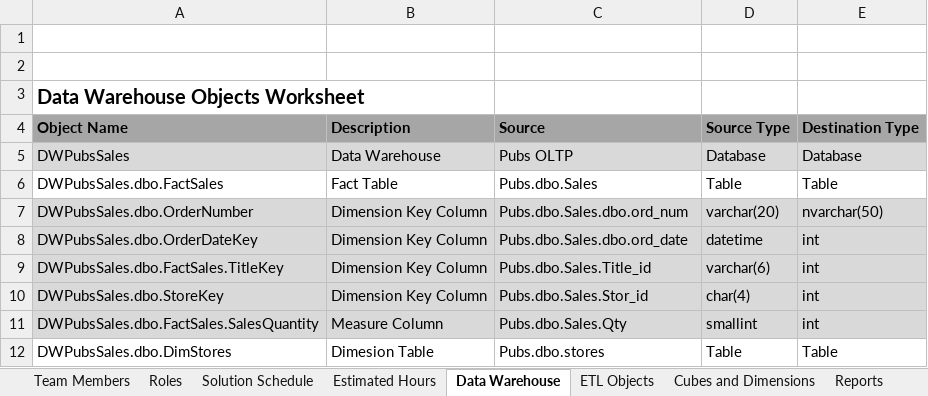
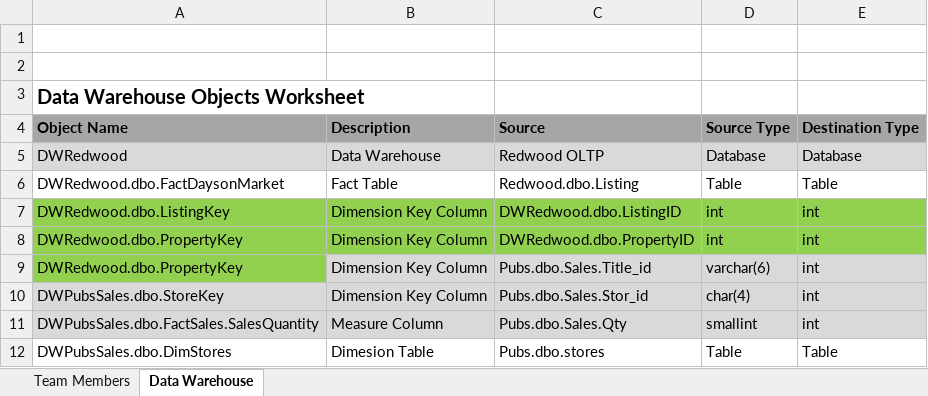
Before and after one commit to eric-str/redwood4240, an Excel workbook: Redwood DM Solution/DM Solution Documentation/Redwood Solution Workbook.xlsx, sheet Data Warehouse, drawn as a sheet; only a part is shown; values as stored, in another font and other column widths than the file's, no borders; removed rows and columns are numbered as before the commit, all else as after; the diff names each change by its address in the sheet, - before the commit and + after, or states it on an @@ line.

```diff
--- a/Redwood DM Solution/DM Solution Documentation/Redwood Solution Workbook.xlsx (sheet Data Warehouse)
+++ b/Redwood DM Solution/DM Solution Documentation/Redwood Solution Workbook.xlsx (sheet Data Warehouse)
-sheet tab: Roles
-sheet tab: Solution Schedule
-sheet tab: Estimated Hours
-sheet tab: ETL Objects
-sheet tab: Cubes and Dimensions
-sheet tab: Reports
-A5: DWPubsSales
+A5: DWRedwood
-C5: Pubs OLTP
+C5: Redwood OLTP
-A6: DWPubsSales.dbo.FactSales
+A6: DWRedwood.dbo.FactDaysonMarket
-C6: Pubs.dbo.Sales
+C6: Redwood.dbo.Listing
-row 7: DWPubsSales.dbo.OrderNumber | Dimension Key Column | Pubs.dbo.Sales.dbo.ord_num | varchar(20) | nvarchar(50)
+row 7: DWRedwood.dbo.ListingKey | Dimension Key Column | DWRedwood.dbo.ListingID | int | int
-A8: DWPubsSales.dbo.OrderDateKey
+A8: DWRedwood.dbo.PropertyKey
-A8:E8 fill: #D9D9D9
+A8:E8 fill: #92D050
-C8: Pubs.dbo.Sales.dbo.ord_date
+C8: DWRedwood.dbo.PropertyID
-D8: datetime
+D8: int
-A9: DWPubsSales.dbo.FactSales.TitleKey
+A9: DWRedwood.dbo.PropertyKey
-A9 fill: #D9D9D9
+A9 fill: #92D050
```
Also changed, not shown: sheet Team Members, 1 other file.
